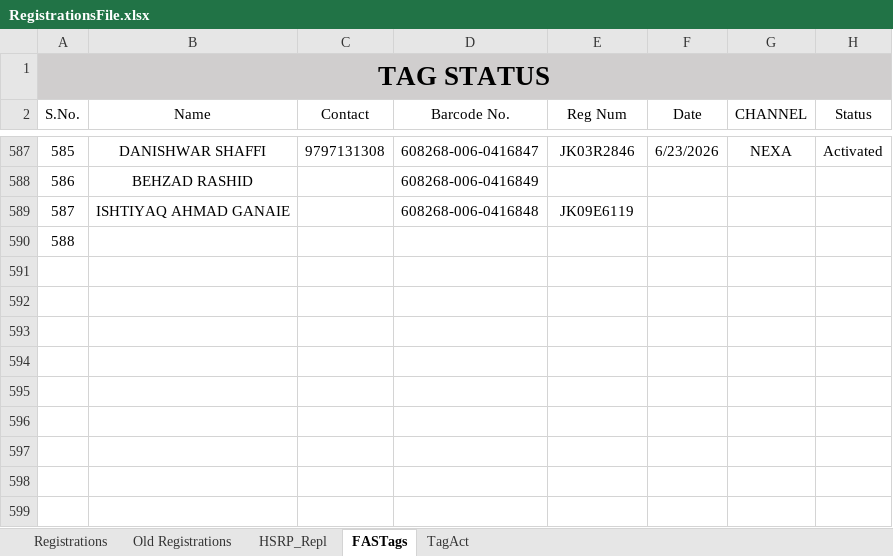
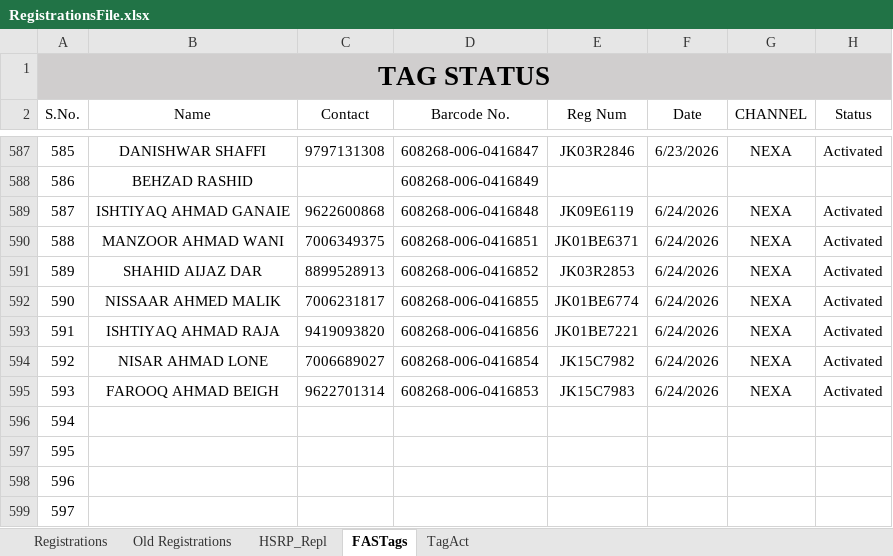
Before and after one commit to adilahmadsofi-ck/Documents, an Excel workbook: RegistrationsFile.xlsx, sheet FASTags, drawn as a sheet; only a part is shown, gaps mark what is left out; values as stored, in another font and other column widths than the file's, no borders; conditional formats and table styles not drawn; addresses are those after the commit; the diff names each change by its address in the sheet, - before the commit and + after, or states it on an @@ line.

```diff
--- a/RegistrationsFile.xlsx (sheet FASTags)
+++ b/RegistrationsFile.xlsx (sheet FASTags)
-C589 (Contact): (empty)
+C589 (Contact): 9622600868
-F589 (Date): (empty)
+F589 (Date): 6/24/2026
-G589 (CHANNEL): (empty)
+G589 (CHANNEL): NEXA
-H589 (Status): (empty)
+H589 (Status): Activated
+row 590: 588 | MANZOOR AHMAD WANI | 7006349375 | 608268-006-0416851 | JK01BE6371 | 6/24/2026 | NEXA | Activated
+row 591: 589 | SHAHID AIJAZ DAR | 8899528913 | 608268-006-0416852 | JK03R2853 | 6/24/2026 | NEXA | Activated
+row 592: 590 | NISSAAR AHMED MALIK | 7006231817 | 608268-006-0416855 | JK01BE6774 | 6/24/2026 | NEXA | Activated
+row 593: 591 | ISHTIYAQ AHMAD RAJA | 9419093820 | 608268-006-0416856 | JK01BE7221 | 6/24/2026 | NEXA | Activated
+row 594: 592 | NISAR AHMAD LONE | 7006689027 | 608268-006-0416854 | JK15C7982 | 6/24/2026 | NEXA | Activated
+row 595: 593 | FAROOQ AHMAD BEIGH | 9622701314 | 608268-006-0416853 | JK15C7983 | 6/24/2026 | NEXA | Activated
@@ column A (S.No.) renumbered in row 596 @@
+row 597: 595
+row 598: 596
+row 599: 597
```
Also changed, not shown: sheet Registrations, formulas that keep their value, HSRP.xlsx, RTO AMOUNT CALCULATOR.xlsx, 1 other file.
